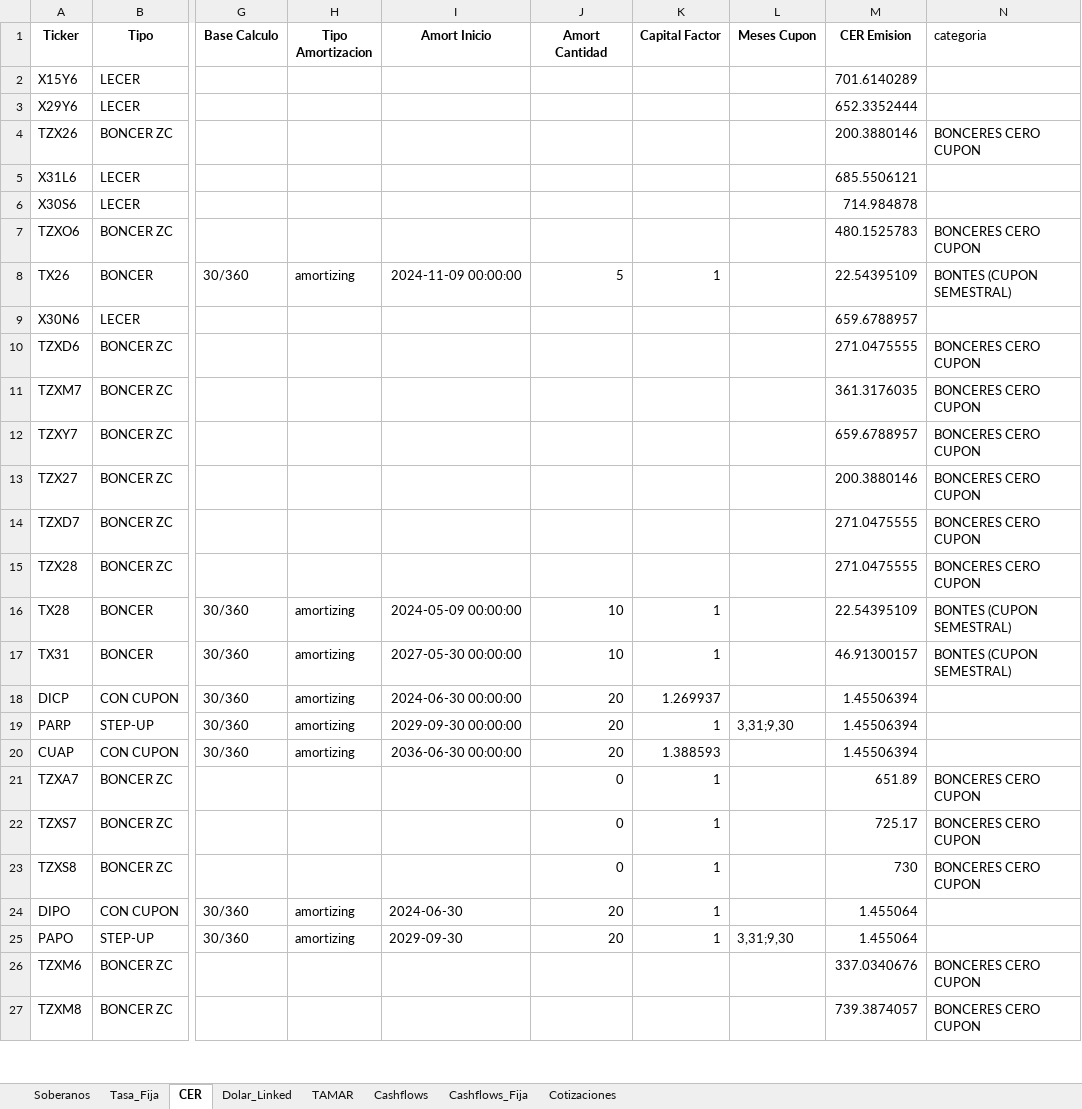
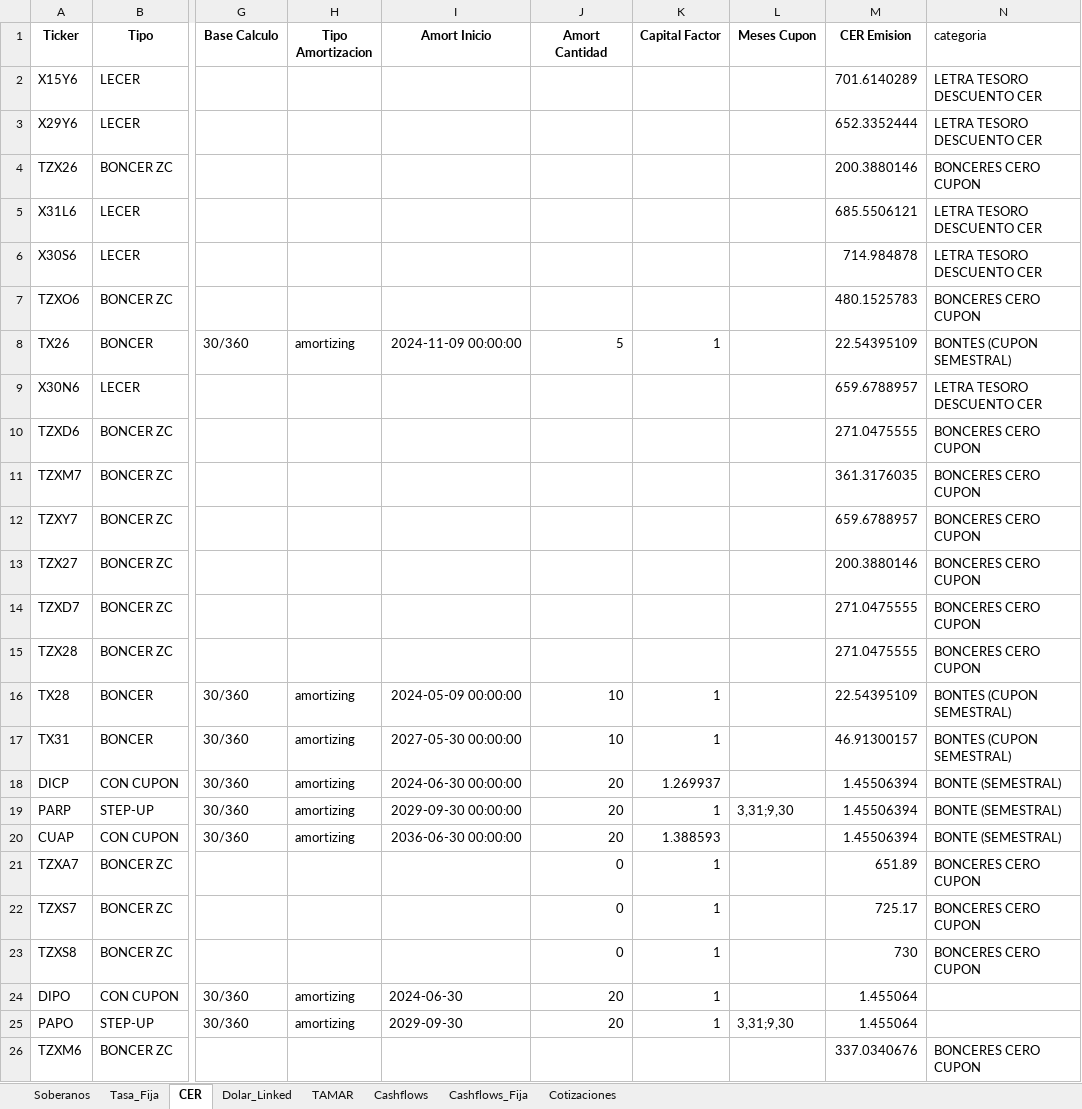
Before and after one commit to Gaston123657/Monitor---Balanz-para-desarrollo, an Excel workbook: data/instruments_master.xlsx, sheet CER, drawn as a sheet; only a part is shown, gaps mark what is left out; the shorter side is filled out with more unchanged rows; values as stored, in another font and other column widths than the file's, no borders; the diff names each change by its address in the sheet, - before the commit and + after, or states it on an @@ line.

Commit message:
extend categoria labels: LECERs and BONTE coupon bonds
Per user request:
  - 5 LECERs (X15Y6, X29Y6, X31L6, X30S6, X30N6) -> "LETRA TESORO DESCUENTO CER"
  - DICP, CUAP, PARP (all freq=2 semestral) -> "BONTE (SEMESTRAL)"

DIPO and PAPO left blank (user did not include them; they are peso-dollar
variants of the same family).

All 21 live CER bonds now have a populated categoria field.

```diff
--- a/data/instruments_master.xlsx (sheet CER)
+++ b/data/instruments_master.xlsx (sheet CER)
-N2:N3 (categoria): (empty)
+N2:N3 (categoria): LETRA TESORO DESCUENTO CER
-N5:N6 (categoria): (empty)
+N5:N6 (categoria): LETRA TESORO DESCUENTO CER
-N9 (categoria): (empty)
+N9 (categoria): LETRA TESORO DESCUENTO CER
-N18:N20 (categoria): (empty)
+N18:N20 (categoria): BONTE (SEMESTRAL)
```
